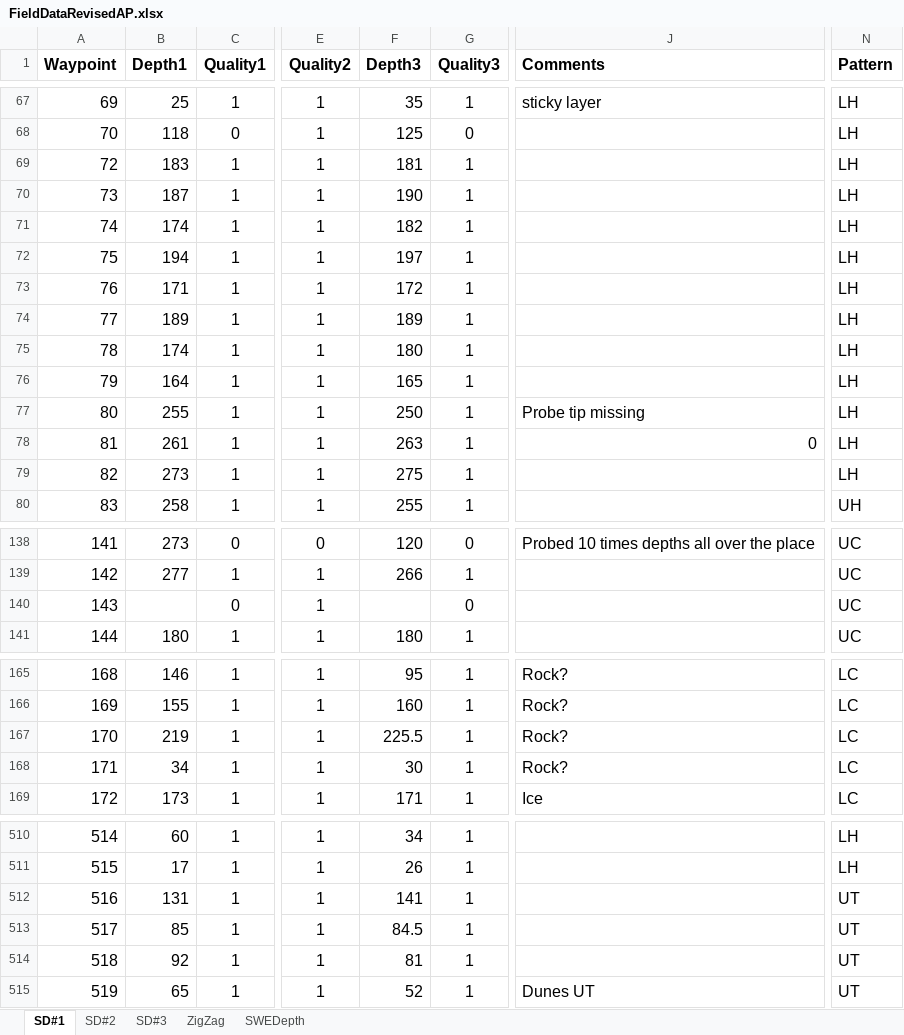
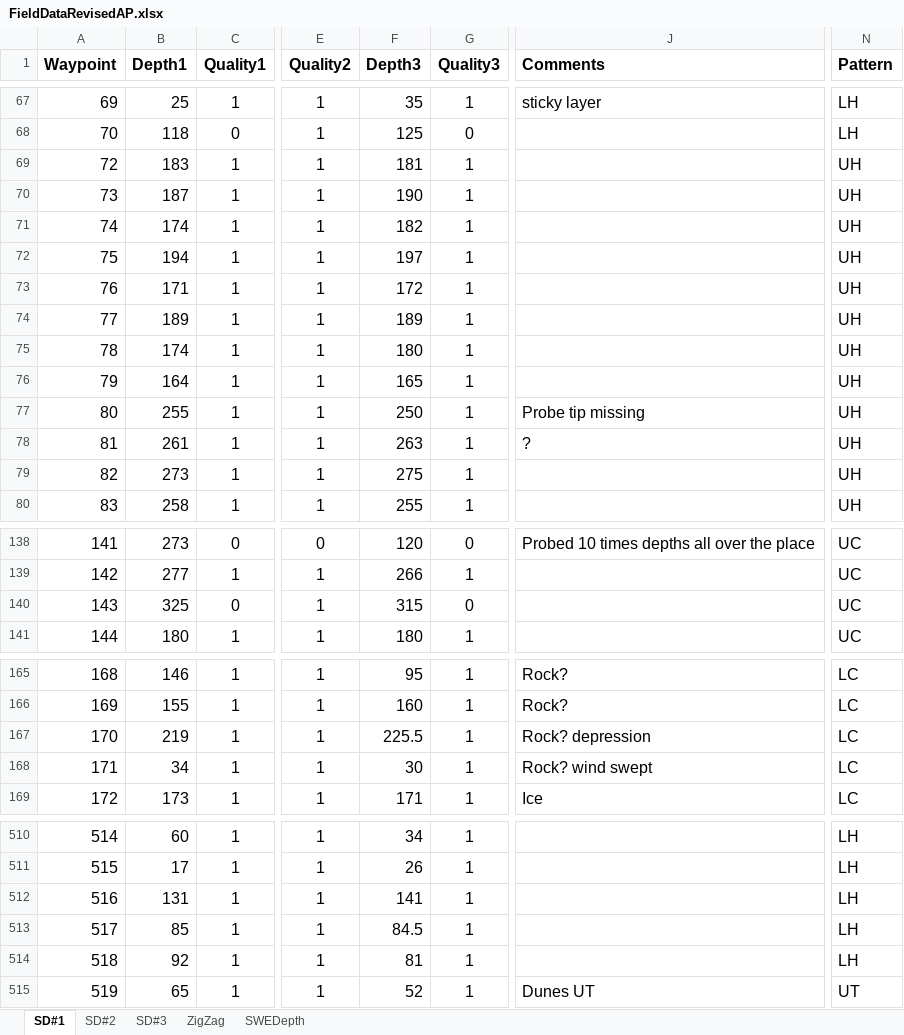
Before and after one commit to apulwicki/SnowDepth, an Excel workbook: FieldDataRevisedAP.xlsx, sheet SD#1, drawn as a sheet; only a part is shown, gaps mark what is left out; values as stored, in another font and other column widths than the file's, no borders; charts and pictures not drawn; the diff covers the shown part only; the diff names each change by its address in the sheet, - before the commit and + after, or states it on an @@ line.

```diff
--- a/FieldDataRevisedAP.xlsx (sheet SD#1)
+++ b/FieldDataRevisedAP.xlsx (sheet SD#1)
-N69:N79 (Pattern): LH
+N69:N79 (Pattern): UH
-J78 (Comments): 0
+J78 (Comments): ?
-B140 (Depth1): (empty)
+B140 (Depth1): 325
-F140 (Depth3): (empty)
+F140 (Depth3): 315
-J167 (Comments): Rock?
+J167 (Comments): Rock? depression
-J168 (Comments): Rock?
+J168 (Comments): Rock? wind swept
-N512:N514 (Pattern): UT
+N512:N514 (Pattern): LH
```
Also changed, not shown: 13 edited cells elsewhere in this sheet, sheet ZigZag, sheet SD#3, sheet SD#2, summary_densitydata.xlsx, 5 other files.
